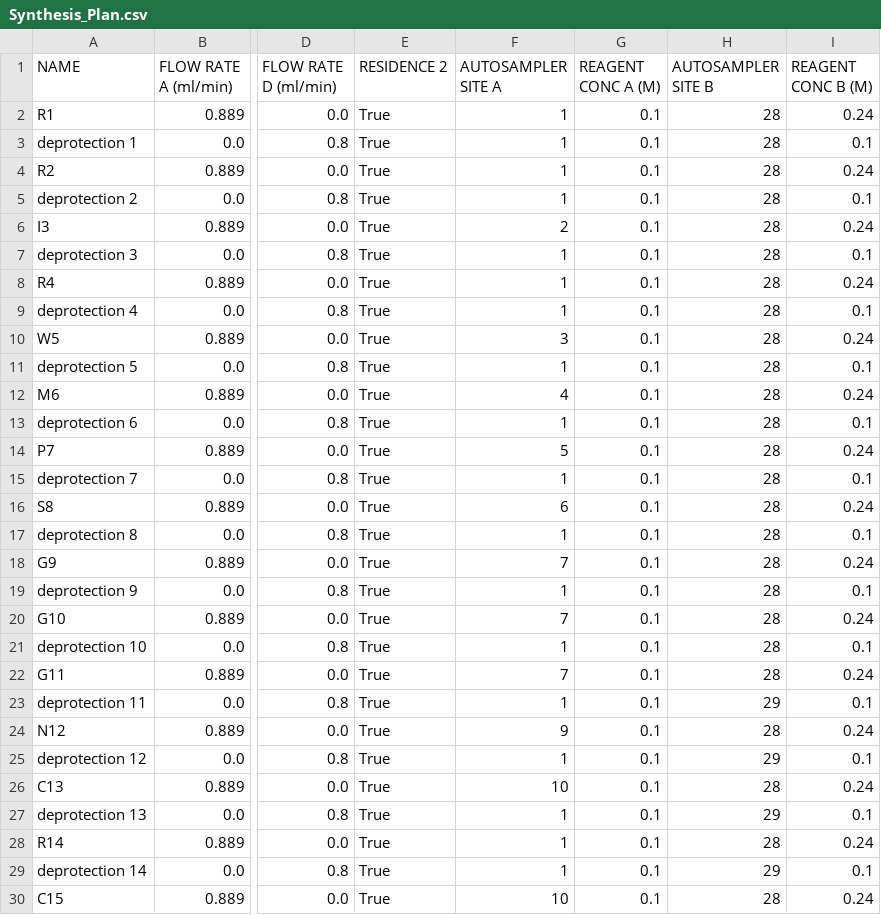
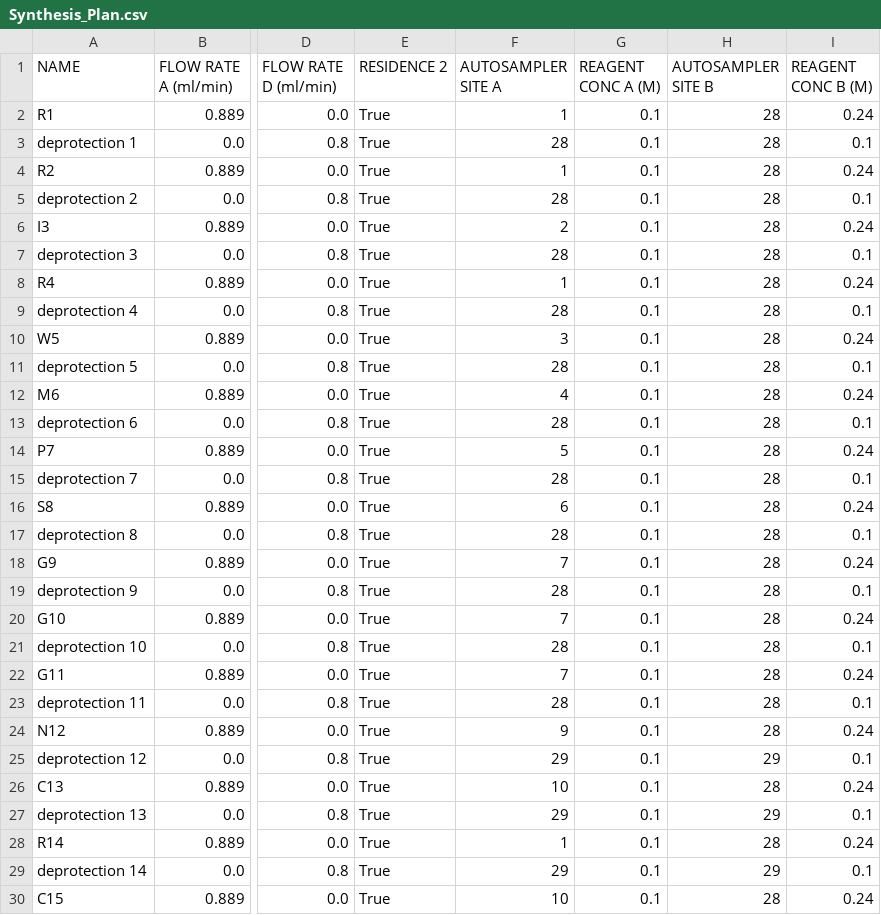
Before and after one commit to ibcel86/Peptide-Synthesis-Tool, a CSV file: Synthesis_Plan.csv, drawn as a sheet; only a part is shown, gaps mark what is left out; the diff covers the shown part only; the diff names each change by its address in the sheet, - before the commit and + after, or states it on an @@ line.

```diff
--- a/Synthesis_Plan.csv
+++ b/Synthesis_Plan.csv
-F3 (AUTOSAMPLER SITE A): 1
+F3 (AUTOSAMPLER SITE A): 28
-F5 (AUTOSAMPLER SITE A): 1
+F5 (AUTOSAMPLER SITE A): 28
-F7 (AUTOSAMPLER SITE A): 1
+F7 (AUTOSAMPLER SITE A): 28
-F9 (AUTOSAMPLER SITE A): 1
+F9 (AUTOSAMPLER SITE A): 28
-F11 (AUTOSAMPLER SITE A): 1
+F11 (AUTOSAMPLER SITE A): 28
-F13 (AUTOSAMPLER SITE A): 1
+F13 (AUTOSAMPLER SITE A): 28
-F15 (AUTOSAMPLER SITE A): 1
+F15 (AUTOSAMPLER SITE A): 28
-F17 (AUTOSAMPLER SITE A): 1
+F17 (AUTOSAMPLER SITE A): 28
-F19 (AUTOSAMPLER SITE A): 1
+F19 (AUTOSAMPLER SITE A): 28
-F21 (AUTOSAMPLER SITE A): 1
+F21 (AUTOSAMPLER SITE A): 28
-F23 (AUTOSAMPLER SITE A): 1
+F23 (AUTOSAMPLER SITE A): 28
-H23 (AUTOSAMPLER SITE B): 29
+H23 (AUTOSAMPLER SITE B): 28
-F25 (AUTOSAMPLER SITE A): 1
+F25 (AUTOSAMPLER SITE A): 29
-F27 (AUTOSAMPLER SITE A): 1
+F27 (AUTOSAMPLER SITE A): 29
-F29 (AUTOSAMPLER SITE A): 1
+F29 (AUTOSAMPLER SITE A): 29
```
Also changed, not shown: 51 edited cells elsewhere in this file, 1 other file.
